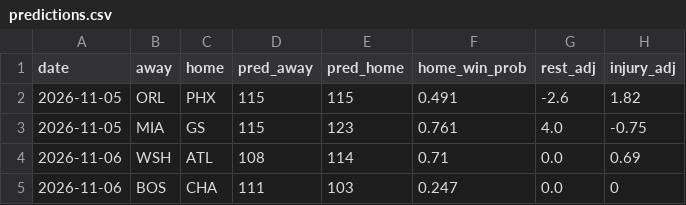
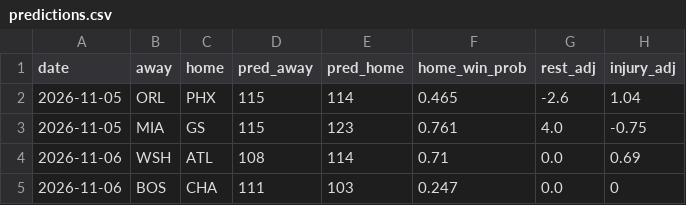
Before and after one commit to Eden1-K/NBACode, a CSV file: nba-ladder/docs/predictions.csv, drawn as a sheet; only a part is shown.

Commit message:
Ladder update 2026-11-05

```diff
--- a/nba-ladder/docs/predictions.csv
+++ b/nba-ladder/docs/predictions.csv
@@ -1,3 +1,3 @@
 date,away,home,pred_away,pred_home,home_win_prob,rest_adj,injury_adj
-2026-11-05,ORL,PHX,115,115,0.491,-2.6,1.82
+2026-11-05,ORL,PHX,115,114,0.465,-2.6,1.04
 2026-11-05,MIA,GS,115,123,0.761,4.0,-0.75
```
Also changed, not shown: 4 other files.
